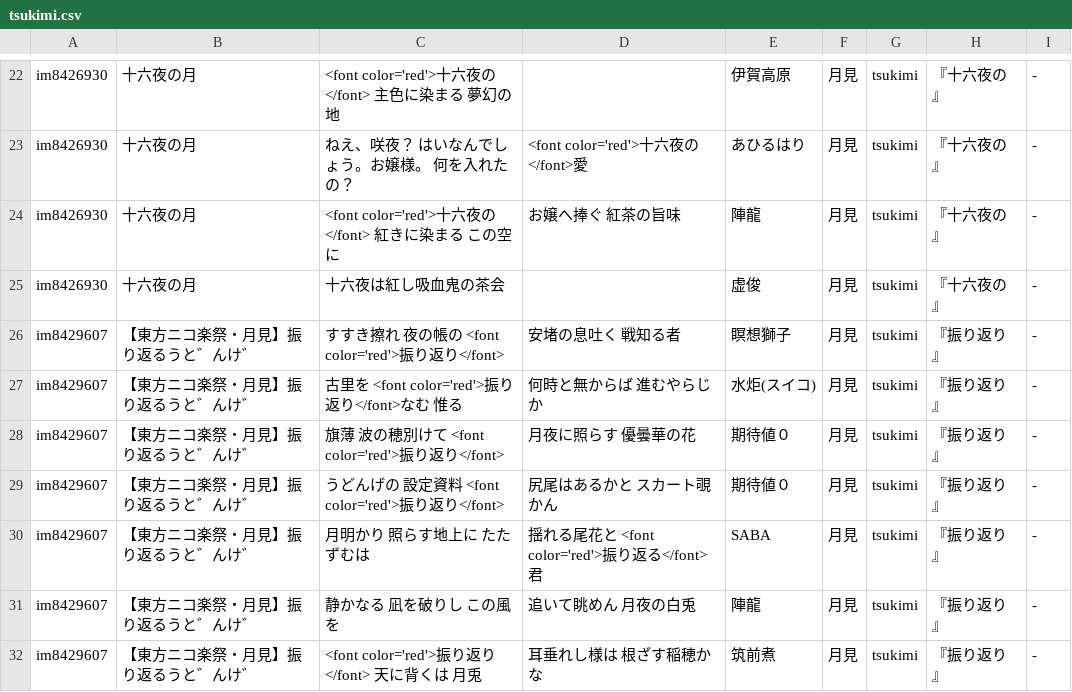
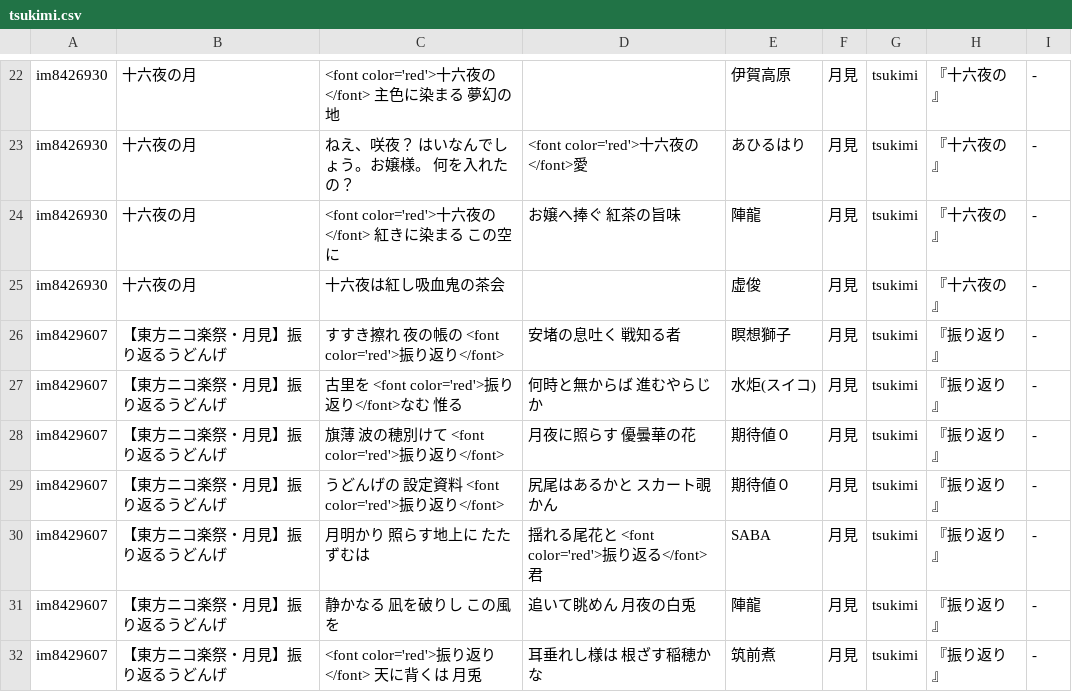
Before and after one commit to nagareboshi07/testPages, a CSV file: docs/uta/tsukimi.csv, drawn as a sheet; only a part is shown, gaps mark what is left out; the diff covers the shown part only.

```diff
--- a/docs/uta/tsukimi.csv
+++ b/docs/uta/tsukimi.csv
@@ -25,8 +25,8 @@ im8426930,十六夜の月,<font color='red'>十六夜の</font>　紅きに染
 im8426930,十六夜の月,十六夜は紅し吸血鬼の茶会,,虚俊,月見,tsukimi,『十六夜の』,-
-im8429607,【東方ニコ楽祭・月見】振り返るうと゛んけ゛,すすき擦れ　夜の帳の　<font color='red'>振り返り</font>,安堵の息吐く　戦知る者,瞑想獅子,月見,tsukimi,『振り返り』,-
-im8429607,【東方ニコ楽祭・月見】振り返るうと゛んけ゛,古里を　<font color='red'>振り返り</font>なむ　惟る,何時と無からば　進むやらじか,水炬(スイコ),月見,tsukimi,『振り返り』,-
-im8429607,【東方ニコ楽祭・月見】振り返るうと゛んけ゛,旗薄　波の穂別けて　<font color='red'>振り返り</font>,月夜に照らす　優曇華の花,期待値０,月見,tsukimi,『振り返り』,-
-im8429607,【東方ニコ楽祭・月見】振り返るうと゛んけ゛,うどんげの　設定資料　<font color='red'>振り返り</font>,尻尾はあるかと　スカート覗かん,期待値０,月見,tsukimi,『振り返り』,-
-im8429607,【東方ニコ楽祭・月見】振り返るうと゛んけ゛,月明かり　照らす地上に　たたずむは,揺れる尾花と　<font color='red'>振り返る</font>君,SABA,月見,tsukimi,『振り返り』,-
-im8429607,【東方ニコ楽祭・月見】振り返るうと゛んけ゛,静かなる　凪を破りし　この風を,追いて眺めん　月夜の白兎,陣龍,月見,tsukimi,『振り返り』,-
-im8429607,【東方ニコ楽祭・月見】振り返るうと゛んけ゛,<font color='red'>振り返り</font>　天に背くは　月兎,耳垂れし様は　根ざす稲穂かな,筑前煮,月見,tsukimi,『振り返り』,-
+im8429607,【東方ニコ楽祭・月見】振り返るうどんげ,すすき擦れ　夜の帳の　<font color='red'>振り返り</font>,安堵の息吐く　戦知る者,瞑想獅子,月見,tsukimi,『振り返り』,-
+im8429607,【東方ニコ楽祭・月見】振り返るうどんげ,古里を　<font color='red'>振り返り</font>なむ　惟る,何時と無からば　進むやらじか,水炬(スイコ),月見,tsukimi,『振り返り』,-
+im8429607,【東方ニコ楽祭・月見】振り返るうどんげ,旗薄　波の穂別けて　<font color='red'>振り返り</font>,月夜に照らす　優曇華の花,期待値０,月見,tsukimi,『振り返り』,-
+im8429607,【東方ニコ楽祭・月見】振り返るうどんげ,うどんげの　設定資料　<font color='red'>振り返り</font>,尻尾はあるかと　スカート覗かん,期待値０,月見,tsukimi,『振り返り』,-
+im8429607,【東方ニコ楽祭・月見】振り返るうどんげ,月明かり　照らす地上に　たたずむは,揺れる尾花と　<font color='red'>振り返る</font>君,SABA,月見,tsukimi,『振り返り』,-
+im8429607,【東方ニコ楽祭・月見】振り返るうどんげ,静かなる　凪を破りし　この風を,追いて眺めん　月夜の白兎,陣龍,月見,tsukimi,『振り返り』,-
+im8429607,【東方ニコ楽祭・月見】振り返るうどんげ,<font color='red'>振り返り</font>　天に背くは　月兎,耳垂れし様は　根ざす稲穂かな,筑前煮,月見,tsukimi,『振り返り』,-
```
Also changed, not shown: 15 edited cells elsewhere in this file, 2 other files.
